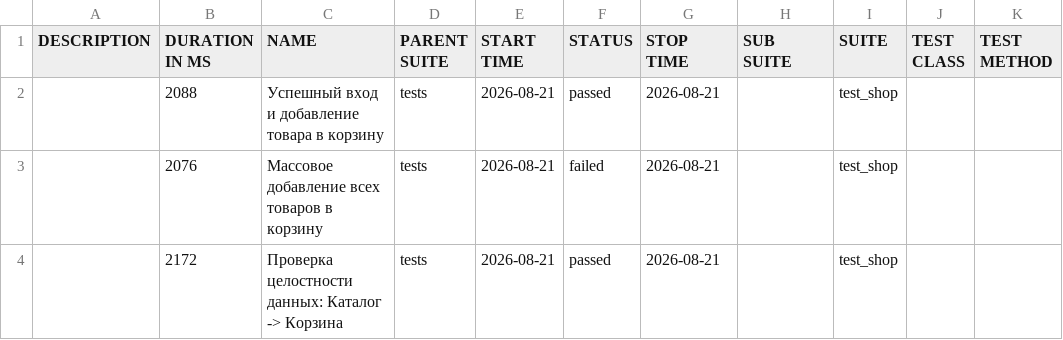
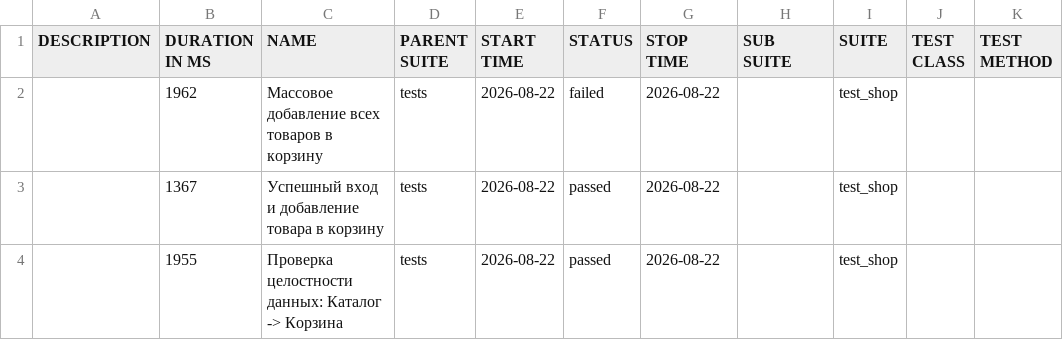
Before and after one commit to zasadwla01/automation, a CSV file: data/suites.csv, drawn as a sheet.

```diff
--- a/data/suites.csv
+++ b/data/suites.csv
@@ -1,4 +1,4 @@
 "DESCRIPTION","DURATION IN MS","NAME","PARENT SUITE","START TIME","STATUS","STOP TIME","SUB SUITE","SUITE","TEST CLASS","TEST METHOD"
-"","2088","Успешный вход и добавление товара в корзину","tests","2026-08-21","passed","2026-08-21","","test_shop","",""
-"","2076","Массовое добавление всех товаров в корзину","tests","2026-08-21","failed","2026-08-21","","test_shop","",""
-"","2172","Проверка целостности данных: Каталог -> Корзина","tests","2026-08-21","passed","2026-08-21","","test_shop","",""
+"","1962","Массовое добавление всех товаров в корзину","tests","2026-08-22","failed","2026-08-22","","test_shop","",""
+"","1367","Успешный вход и добавление товара в корзину","tests","2026-08-22","passed","2026-08-22","","test_shop","",""
+"","1955","Проверка целостности данных: Каталог -> Корзина","tests","2026-08-22","passed","2026-08-22","","test_shop","",""
```
Also changed, not shown: 28 other files.
